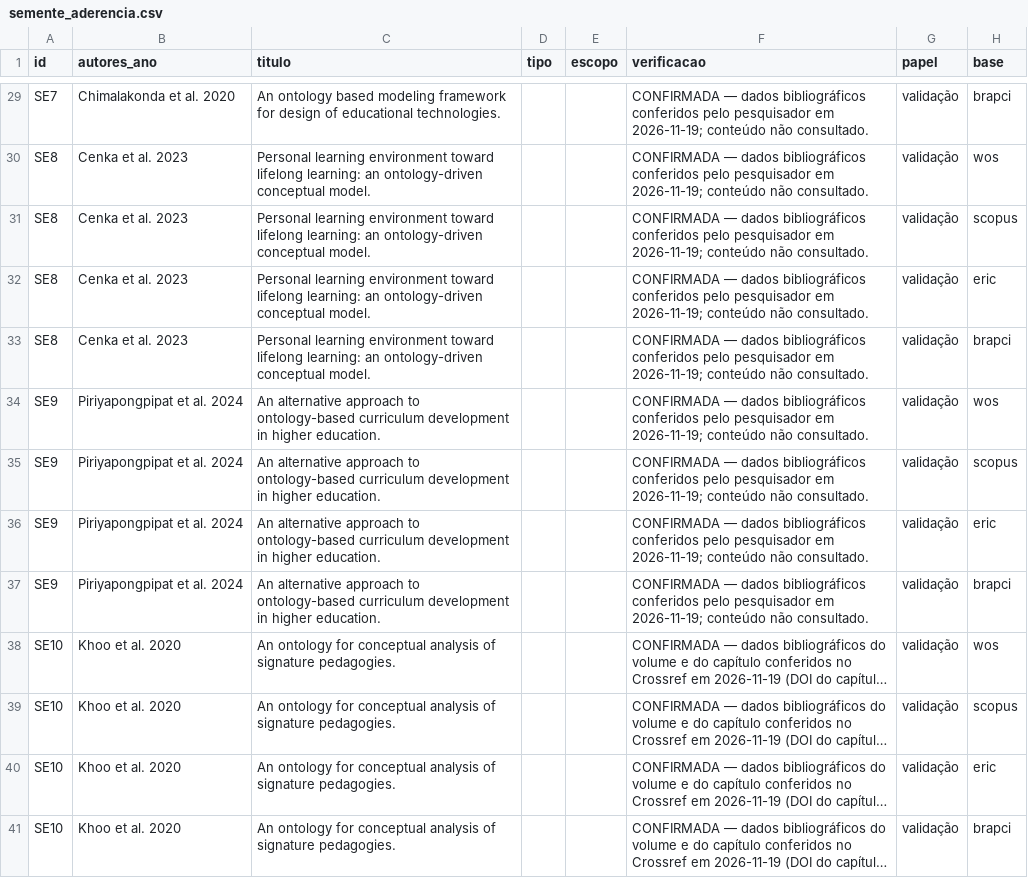
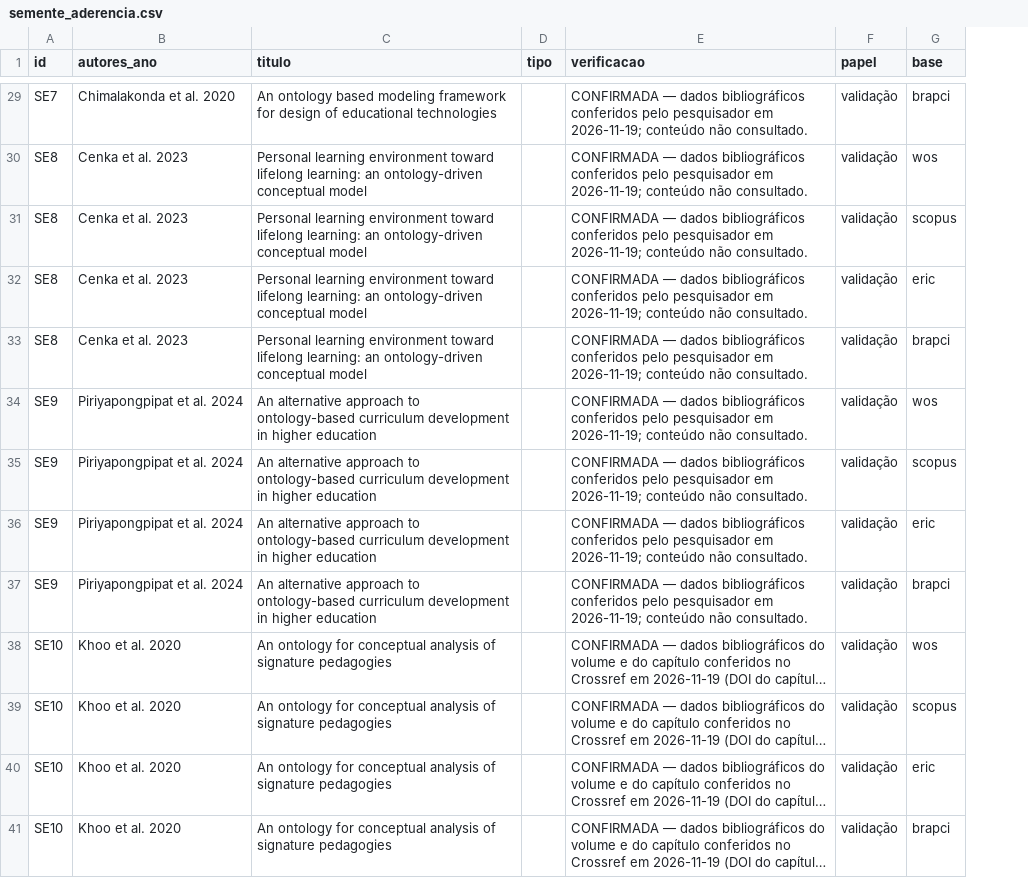
Before and after one commit to valuedriven/rsl, a CSV file: data/semente_aderencia.csv, drawn as a sheet; only a part is shown, gaps mark what is left out; long unchanged cells end in …; the diff covers the shown part only; the diff names each change by its address in the sheet, - before the commit and + after, or states it on an @@ line.

```diff
--- a/data/semente_aderencia.csv
+++ b/data/semente_aderencia.csv
-column E (escopo), empty
-C29 (titulo): …of educational technologies.
+C29 (titulo): …of educational technologies
-C30:C33 (titulo): …ontology-driven conceptual model.
+C30:C33 (titulo): …ontology-driven conceptual model
-C34:C37 (titulo): …in higher education.
+C34:C37 (titulo): …in higher education
-C38:C41 (titulo): …of signature pedagogies.
+C38:C41 (titulo): …of signature pedagogies
```
Also changed, not shown: 27 edited cells elsewhere in this file, 40 other files.
